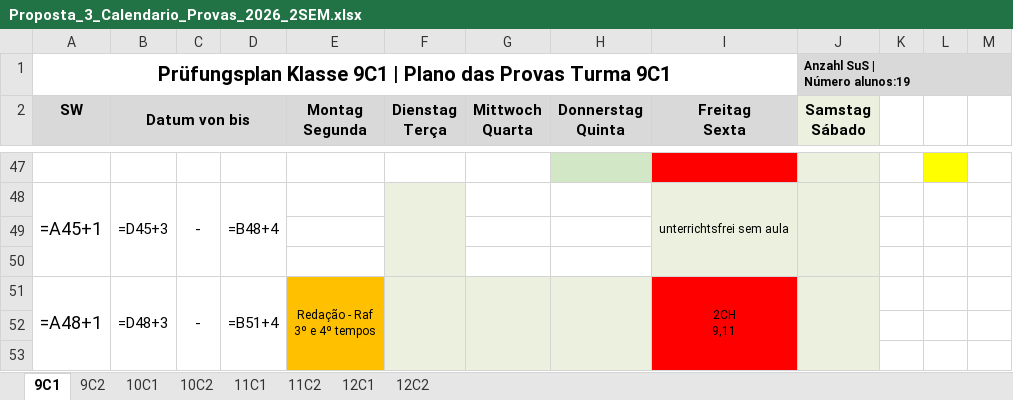
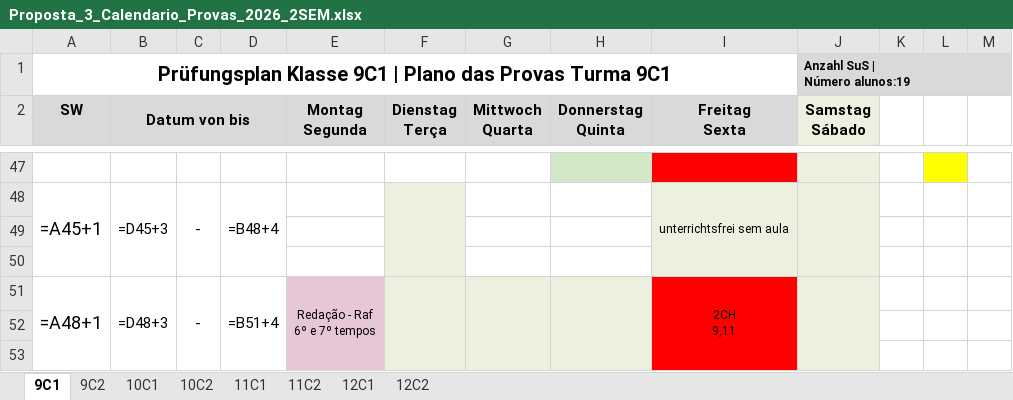
Before and after one commit to cbrener89052/calendarioprovas, an Excel workbook: Horario desenvolvido/Proposta_3_Calendario_Provas_2026_2SEM.xlsx, sheet 9C1, drawn as a sheet; only a part is shown, gaps mark what is left out; values as stored, in another font and other column widths than the file's, no borders; formulas without a stored value are shown as written; ↵ is a line break in a cell; the diff names each change by its address in the sheet, - before the commit and + after, or states it on an @@ line.

```diff
--- a/Horario desenvolvido/Proposta_3_Calendario_Provas_2026_2SEM.xlsx (sheet 9C1)
+++ b/Horario desenvolvido/Proposta_3_Calendario_Provas_2026_2SEM.xlsx (sheet 9C1)
-E51 (Montag Segunda): Redação - Raf ↵ 3º e 4º tempos
+E51 (Montag Segunda): Redação - Raf ↵ 6º e 7º tempos
-E51 fill: #FFC000
+E51 fill: #E7C6D6
```
Also changed, not shown: sheet 12C1, sheet 12C2, sheet 9C2, Horario desenvolvido/Relatorio_Tempos_Cedidos_Proposta_3.xlsx, Horario desenvolvido/Tabela_Provas_por_Turma_Proposta_3.xlsx, 4 other files.
